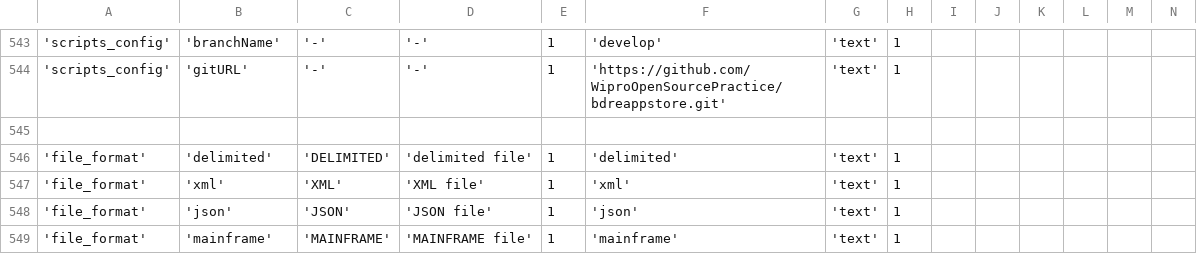
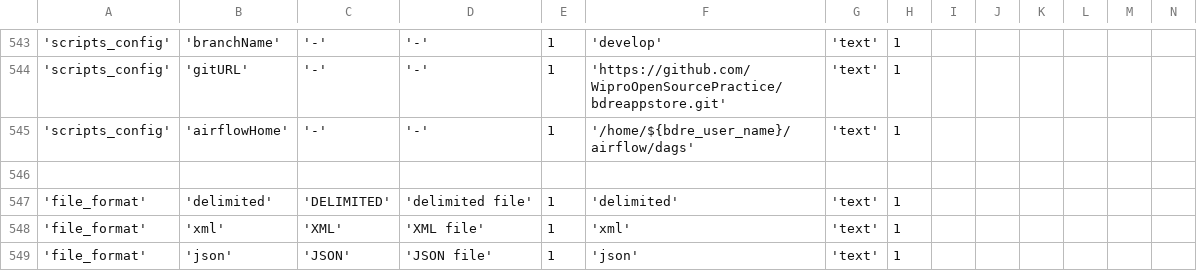
Before and after one commit to WiproOpenSource/openbdre, a CSV file: databases/setup/GeneralConfig.csv, drawn as a sheet; only a part is shown, gaps mark what is left out; the shorter side is filled out with more unchanged rows; rows hold the shown columns only; the diff names each change by its address in the sheet, - before the commit and + after, or states it on an @@ line.

Commit message:
Adding Logger to Airflow Log files BDRE-457

```diff
--- a/databases/setup/GeneralConfig.csv
+++ b/databases/setup/GeneralConfig.csv
+row 545: 'scripts_config' | 'airflowHome' | '-' | '-' | 1 | '/home/${bdre_user_name}/airflow/dags' | 'text' | 1
```
Also changed, not shown: 19 other files.
